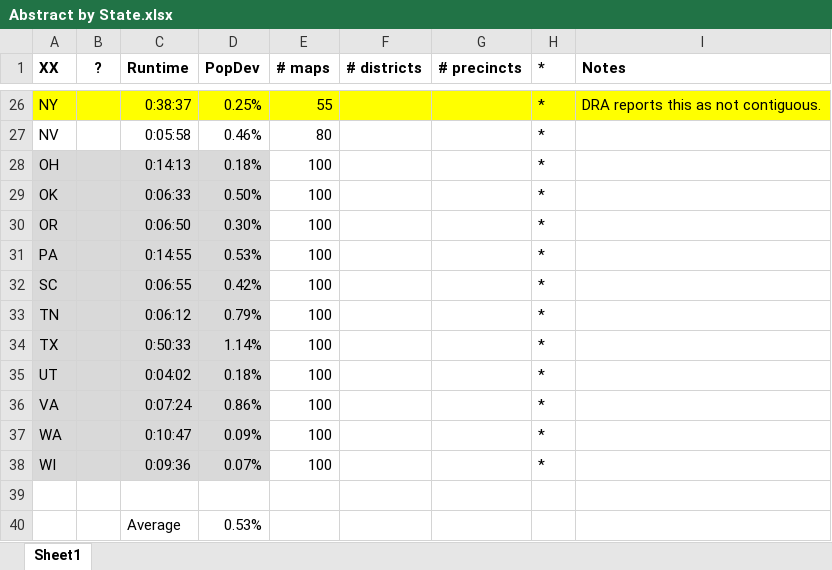
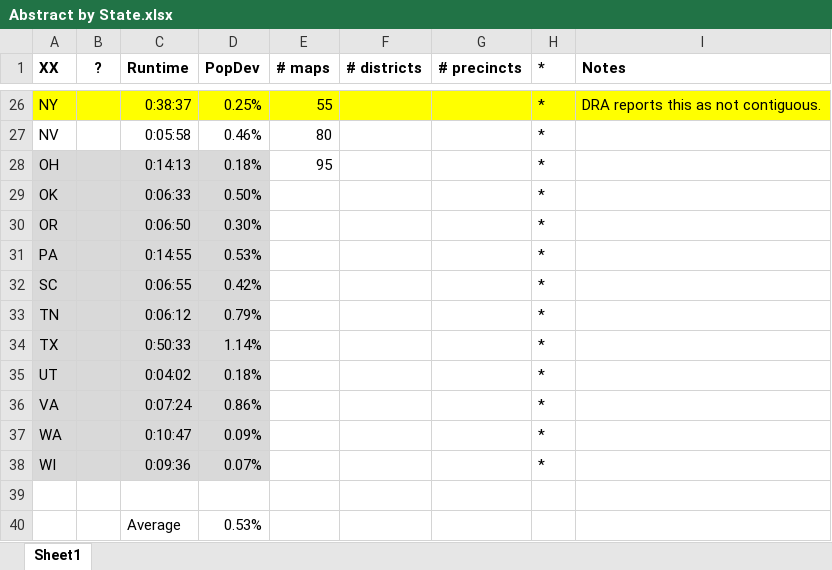
Before and after one commit to alecramsay/baseline, an Excel workbook: maps/Abstract by State.xlsx, sheet Sheet1, drawn as a sheet; only a part is shown, gaps mark what is left out; values as stored, in another font and other column widths than the file's, no borders; the diff names each change by its address in the sheet, - before the commit and + after, or states it on an @@ line.

```diff
--- a/maps/Abstract by State.xlsx (sheet Sheet1)
+++ b/maps/Abstract by State.xlsx (sheet Sheet1)
-E28 (# maps): 100
+E28 (# maps): 95
-E29:E38 (# maps): 100
+E29:E38 (# maps): (empty)
```
Also changed, not shown: maps/OH/OH20C_candidates.xlsx, 2 other files.
